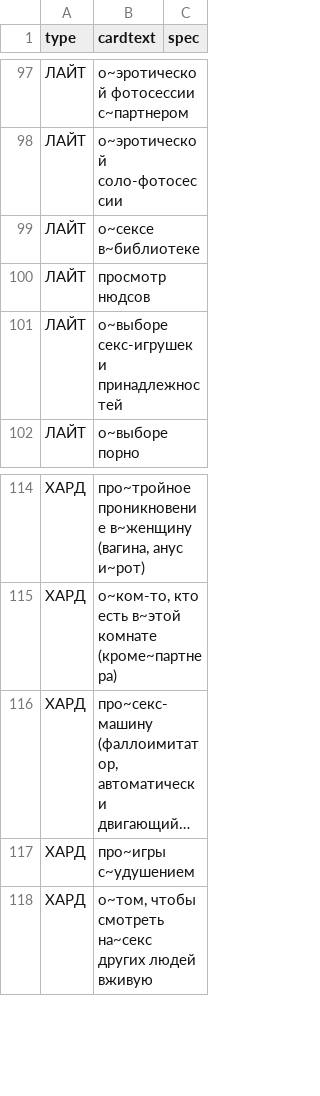
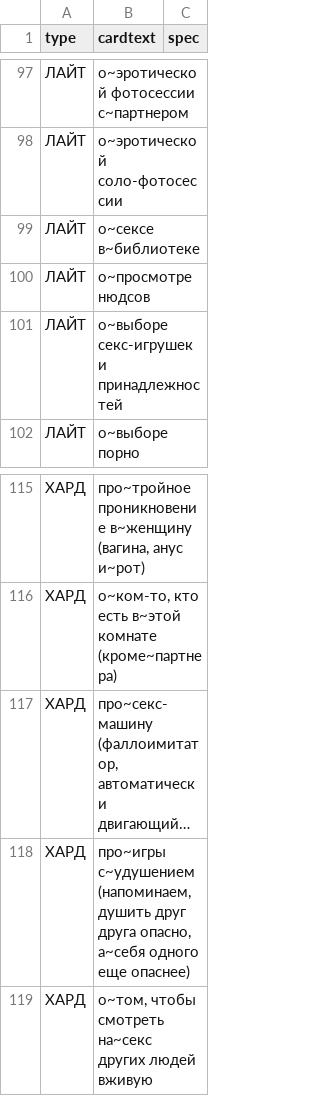
Before and after one commit to leotsarev/fevronia.leotsarev.ru, a CSV file: cards.csv, drawn as a sheet; only a part is shown, gaps mark what is left out; long unchanged cells end in …; addresses are those after the commit; the diff covers the shown part only; the diff names each change by its address in the sheet, - before the commit and + after, or states it on an @@ line.

```diff
--- a/cards.csv
+++ b/cards.csv
-B100 (cardtext): просмотр нюдсов
+B100 (cardtext): о~просмотре нюдсов
-B118 (cardtext): про~игры с~удушением
+B118 (cardtext): про~игры с~удушением (напоминаем, душить друг друга опасно, а~себя одного еще опаснее)
```
Also changed, not shown: 1 added row and 6 edited cells elsewhere in this file.
